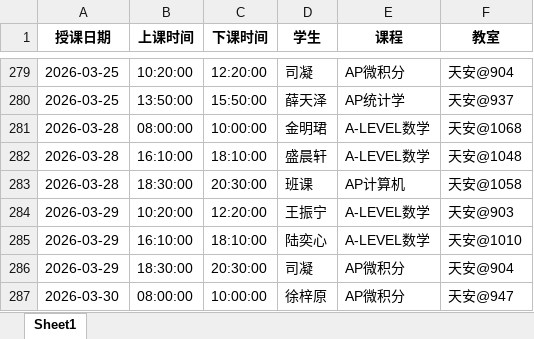
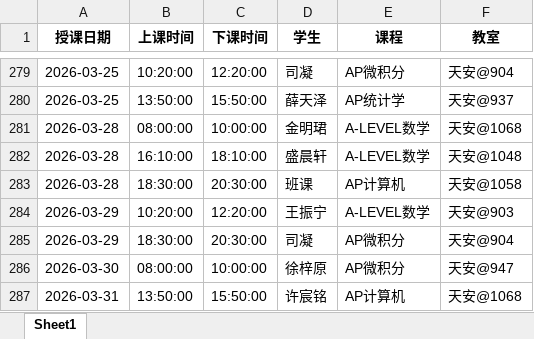
Before and after one commit to xiulikun/course-schedule, an Excel workbook: 彼岸课程.xlsx, sheet Sheet1, drawn as a sheet; only a part is shown, gaps mark what is left out; the shorter side is filled out with more unchanged rows; values as stored, in another font and other column widths than the file's, no borders; the diff names each change by its address in the sheet, - before the commit and + after, or states it on an @@ line.

Commit message:
自动更新课程表

```diff
--- a/彼岸课程.xlsx (sheet Sheet1)
+++ b/彼岸课程.xlsx (sheet Sheet1)
-row 285: 2026-03-29 | 16:10:00 | 18:10:00 | 陆奕心 | A-LEVEL数学 | 天安@1010
```
